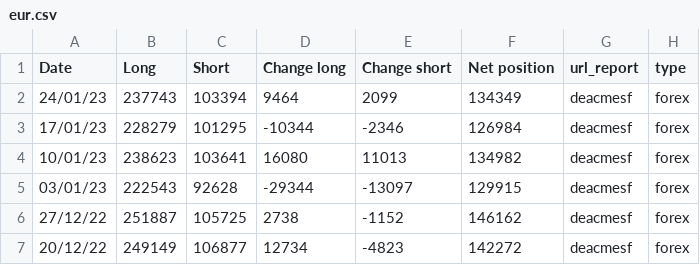
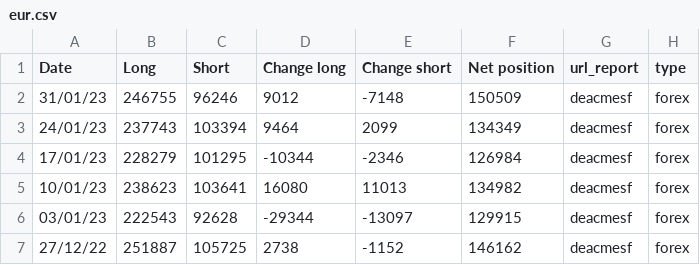
Before and after one commit to Sanji-dev/COT-analysis-app, a CSV file: csv_folder/forex/eur.csv, drawn as a sheet; only a part is shown; the shorter side is filled out with more unchanged rows; the diff names each change by its address in the sheet, - before the commit and + after, or states it on an @@ line.

```diff
--- a/csv_folder/forex/eur.csv
+++ b/csv_folder/forex/eur.csv
+row 2: 31/01/23 | 246755 | 96246 | 9012 | -7148 | 150509 | deacmesf | forex
```
Also changed, not shown: csv_folder/forex/jpy.csv, csv_folder/forex/mxn.csv, 20 other files.
